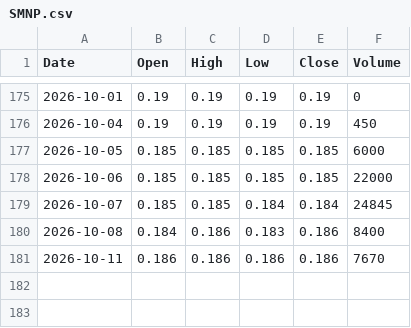
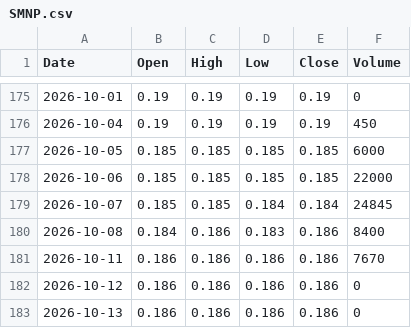
Before and after one commit to abdurahmanalaghbari-cpu/msx-edge, a CSV file: data/SMNP.csv, drawn as a sheet; only a part is shown, gaps mark what is left out.

```diff
--- a/data/SMNP.csv
+++ b/data/SMNP.csv
@@ -181 +181,3 @@ Date,Open,High,Low,Close,Volume
 2026-10-11,0.186,0.186,0.186,0.186,7670
+2026-10-12,0.186,0.186,0.186,0.186,0
+2026-10-13,0.186,0.186,0.186,0.186,0
```
Also changed, not shown: data/BKMB.csv, data/BKSB.csv, 33 other files.
